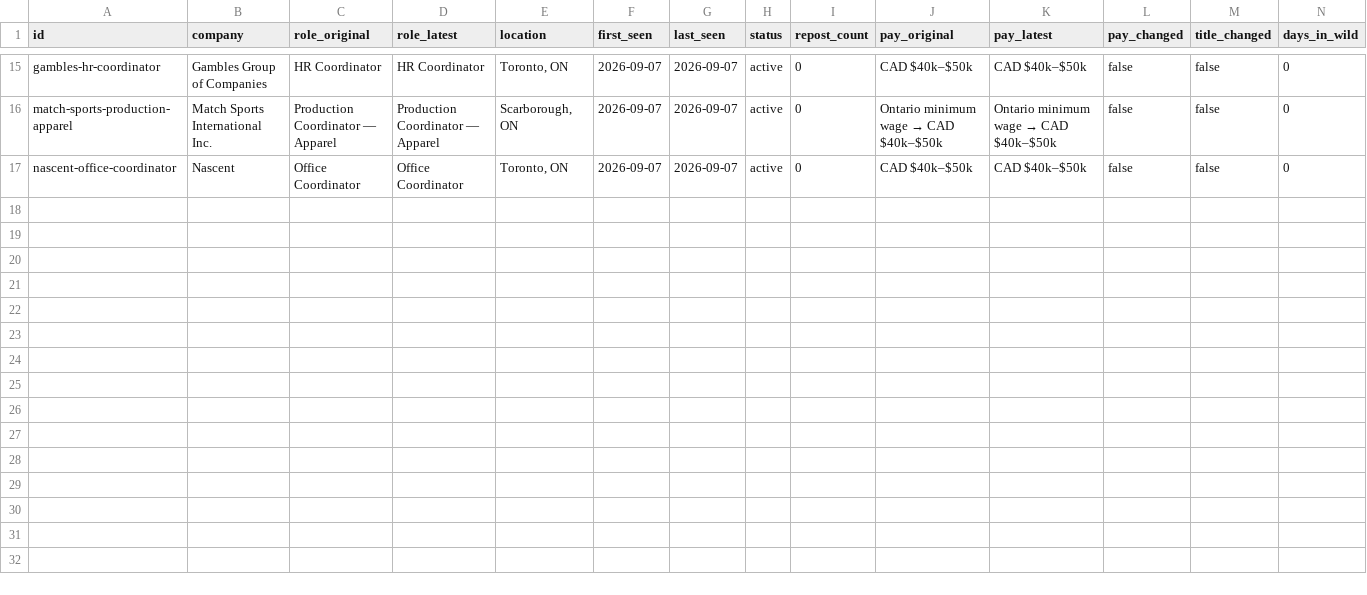
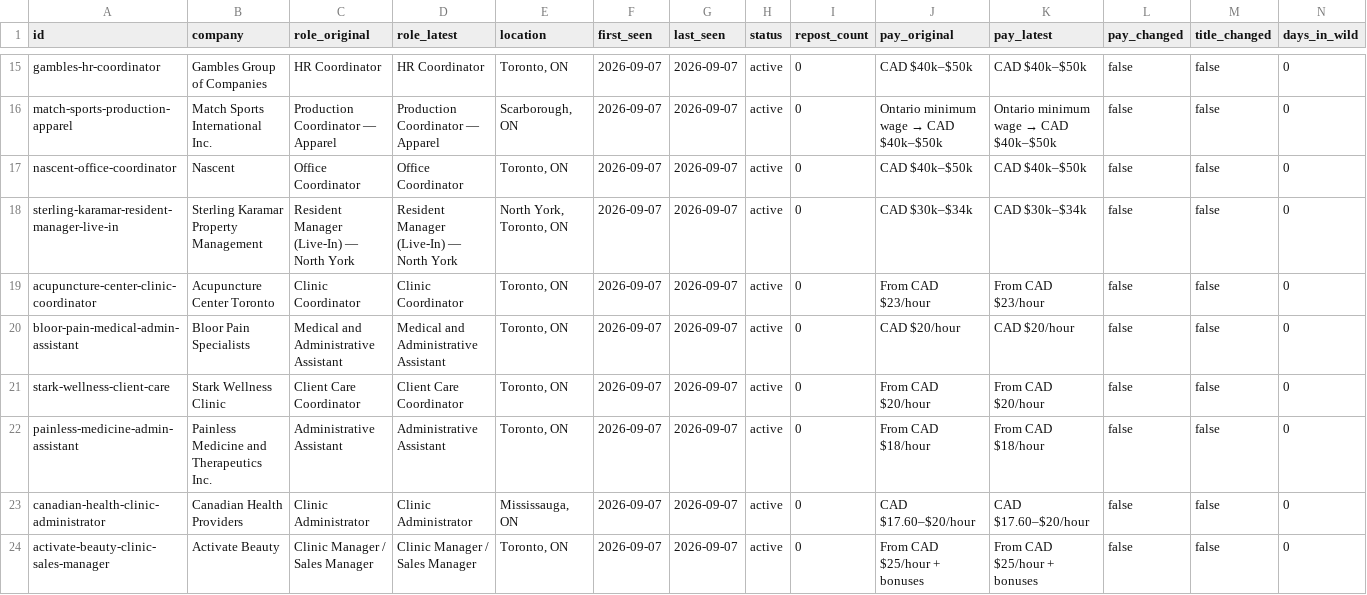
Before and after one commit to teamleaderleo/Horrendous-Jobs, a CSV file: tracking/jobs.csv, drawn as a sheet; only a part is shown, gaps mark what is left out; rows hold the shown columns only; the diff names each change by its address in the sheet, - before the commit and + after, or states it on an @@ line.

Commit message:
Track seven new horrendous job specimens

```diff
--- a/tracking/jobs.csv
+++ b/tracking/jobs.csv
+row 18: sterling-karamar-resident-manager-live-in | Sterling Karamar Property Management | Resident Manager (Live-In) — North York | Resident Manager (Live-In) — North York | North York, Toronto, ON | 2026-09-07 | 2026-09-07 | active | 0 | CAD $30k–$34k | CAD $30k–$34k | false | false | 0
+row 19: acupuncture-center-clinic-coordinator | Acupuncture Center Toronto | Clinic Coordinator | Clinic Coordinator | Toronto, ON | 2026-09-07 | 2026-09-07 | active | 0 | From CAD $23/hour | From CAD $23/hour | false | false | 0
+row 20: bloor-pain-medical-admin-assistant | Bloor Pain Specialists | Medical and Administrative Assistant | Medical and Administrative Assistant | Toronto, ON | 2026-09-07 | 2026-09-07 | active | 0 | CAD $20/hour | CAD $20/hour | false | false | 0
+row 21: stark-wellness-client-care | Stark Wellness Clinic | Client Care Coordinator | Client Care Coordinator | Toronto, ON | 2026-09-07 | 2026-09-07 | active | 0 | From CAD $20/hour | From CAD $20/hour | false | false | 0
+row 22: painless-medicine-admin-assistant | Painless Medicine and Therapeutics Inc. | Administrative Assistant | Administrative Assistant | Toronto, ON | 2026-09-07 | 2026-09-07 | active | 0 | From CAD $18/hour | From CAD $18/hour | false | false | 0
+row 23: canadian-health-clinic-administrator | Canadian Health Providers | Clinic Administrator | Clinic Administrator | Mississauga, ON | 2026-09-07 | 2026-09-07 | active | 0 | CAD $17.60–$20/hour | CAD $17.60–$20/hour | false | false | 0
+row 24: activate-beauty-clinic-sales-manager | Activate Beauty | Clinic Manager / Sales Manager | Clinic Manager / Sales Manager | Toronto, ON | 2026-09-07 | 2026-09-07 | active | 0 | From CAD $25/hour + bonuses | From CAD $25/hour + bonuses | false | false | 0
```
